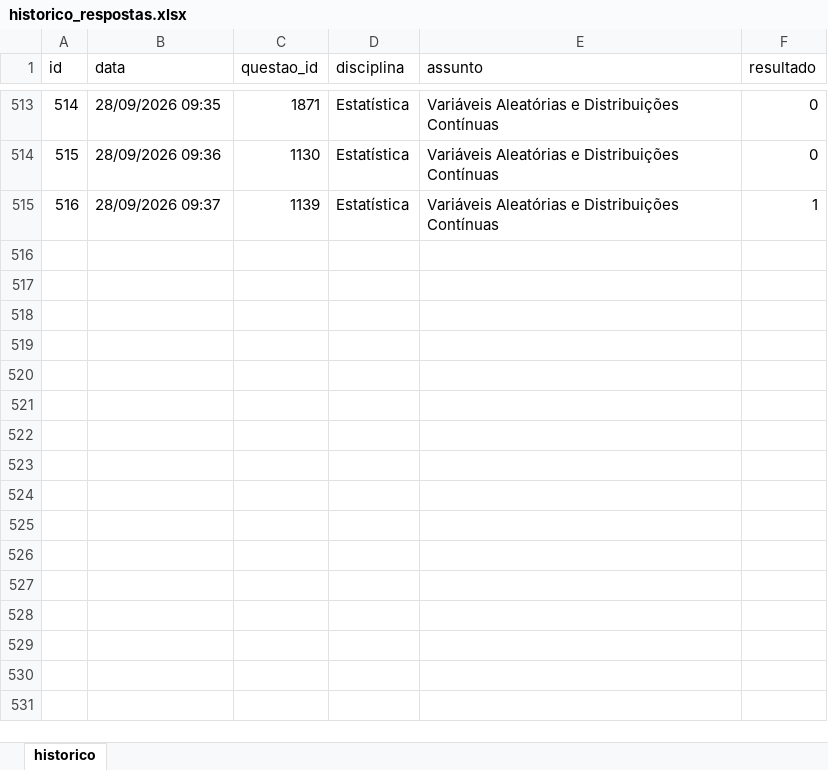
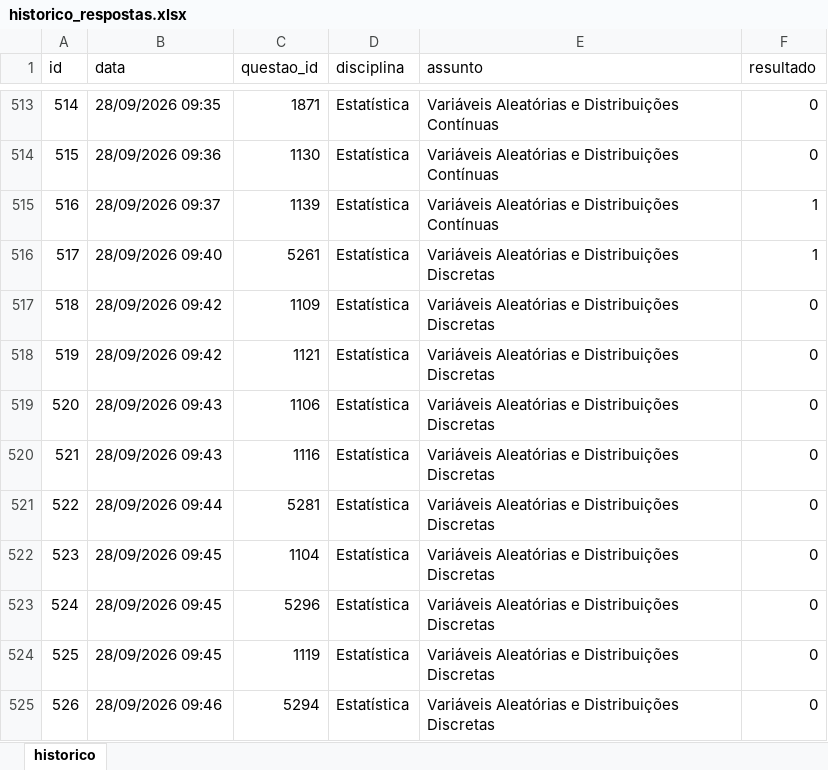
Before and after one commit to Lucas-Oliveira-wd/simulado, an Excel workbook: banco_de_dados/historico_respostas.xlsx, sheet historico, drawn as a sheet; only a part is shown, gaps mark what is left out; values as stored, in another font and other column widths than the file's, no borders; the diff names each change by its address in the sheet, - before the commit and + after, or states it on an @@ line.

Commit message:
:up: algumas questoes respondidas - estat

```diff
--- a/banco_de_dados/historico_respostas.xlsx (sheet historico)
+++ b/banco_de_dados/historico_respostas.xlsx (sheet historico)
+row 516: 517 | 28/09/2026 09:40 | 5261 | Estatística | Variáveis Aleatórias e Distribuições Discretas | 1
+row 517: 518 | 28/09/2026 09:42 | 1109 | Estatística | Variáveis Aleatórias e Distribuições Discretas | 0
+row 518: 519 | 28/09/2026 09:42 | 1121 | Estatística | Variáveis Aleatórias e Distribuições Discretas | 0
+row 519: 520 | 28/09/2026 09:43 | 1106 | Estatística | Variáveis Aleatórias e Distribuições Discretas | 0
+row 520: 521 | 28/09/2026 09:43 | 1116 | Estatística | Variáveis Aleatórias e Distribuições Discretas | 0
+row 521: 522 | 28/09/2026 09:44 | 5281 | Estatística | Variáveis Aleatórias e Distribuições Discretas | 0
+row 522: 523 | 28/09/2026 09:45 | 1104 | Estatística | Variáveis Aleatórias e Distribuições Discretas | 0
+row 523: 524 | 28/09/2026 09:45 | 5296 | Estatística | Variáveis Aleatórias e Distribuições Discretas | 0
+row 524: 525 | 28/09/2026 09:45 | 1119 | Estatística | Variáveis Aleatórias e Distribuições Discretas | 0
+row 525: 526 | 28/09/2026 09:46 | 5294 | Estatística | Variáveis Aleatórias e Distribuições Discretas | 0
```
Also changed, not shown: 1 other file.
